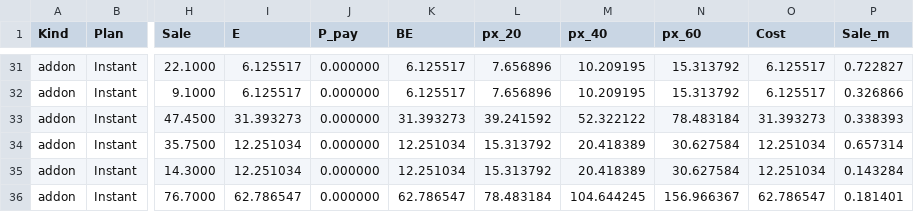
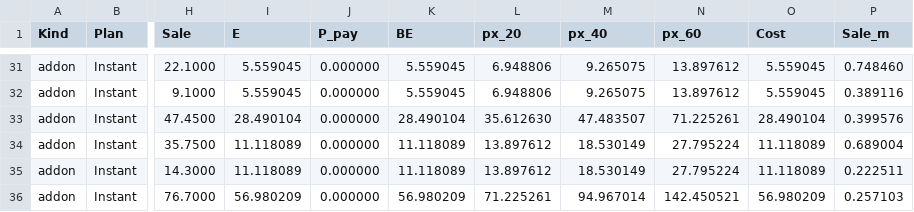
Before and after one commit to AShevalev/AShevalev.github.io, a CSV file: results/verodus_be_20_40_60_margins.csv, drawn as a sheet; only a part is shown, gaps mark what is left out; the diff covers the shown part only; the diff names each change by its address in the sheet, - before the commit and + after, or states it on an @@ line.

```diff
--- a/results/verodus_be_20_40_60_margins.csv
+++ b/results/verodus_be_20_40_60_margins.csv
-I31:I32 (E): 6.125517
+I31:I32 (E): 5.559045
-K31:K32 (BE): 6.125517
+K31:K32 (BE): 5.559045
-L31:L32 (px_20): 7.656896
+L31:L32 (px_20): 6.948806
-M31:M32 (px_40): 10.209195
+M31:M32 (px_40): 9.265075
-N31:N32 (px_60): 15.313792
+N31:N32 (px_60): 13.897612
-O31:O32 (Cost): 6.125517
+O31:O32 (Cost): 5.559045
-P31 (Sale_m): 0.722827
+P31 (Sale_m): 0.748460
-P32 (Sale_m): 0.326866
+P32 (Sale_m): 0.389116
-I33 (E): 31.393273
+I33 (E): 28.490104
-K33 (BE): 31.393273
+K33 (BE): 28.490104
-L33 (px_20): 39.241592
+L33 (px_20): 35.612630
-M33 (px_40): 52.322122
+M33 (px_40): 47.483507
-N33 (px_60): 78.483184
+N33 (px_60): 71.225261
-O33 (Cost): 31.393273
+O33 (Cost): 28.490104
-P33 (Sale_m): 0.338393
+P33 (Sale_m): 0.399576
-I34:I35 (E): 12.251034
+I34:I35 (E): 11.118089
-K34:K35 (BE): 12.251034
+K34:K35 (BE): 11.118089
-L34:L35 (px_20): 15.313792
+L34:L35 (px_20): 13.897612
-M34:M35 (px_40): 20.418389
+M34:M35 (px_40): 18.530149
-N34:N35 (px_60): 30.627584
+N34:N35 (px_60): 27.795224
-O34:O35 (Cost): 12.251034
+O34:O35 (Cost): 11.118089
-P34 (Sale_m): 0.657314
+P34 (Sale_m): 0.689004
-P35 (Sale_m): 0.143284
+P35 (Sale_m): 0.222511
-I36 (E): 62.786547
+I36 (E): 56.980209
-K36 (BE): 62.786547
+K36 (BE): 56.980209
-L36 (px_20): 78.483184
+L36 (px_20): 71.225261
-M36 (px_40): 104.644245
+M36 (px_40): 94.967014
-N36 (px_60): 156.966367
+N36 (px_60): 142.450521
-O36 (Cost): 62.786547
+O36 (Cost): 56.980209
-P36 (Sale_m): 0.181401
+P36 (Sale_m): 0.257103
```
Also changed, not shown: 103 edited cells elsewhere in this file, results/verodus_book_310.csv, results/verodus_news_included_blended.csv, 24 other files.
